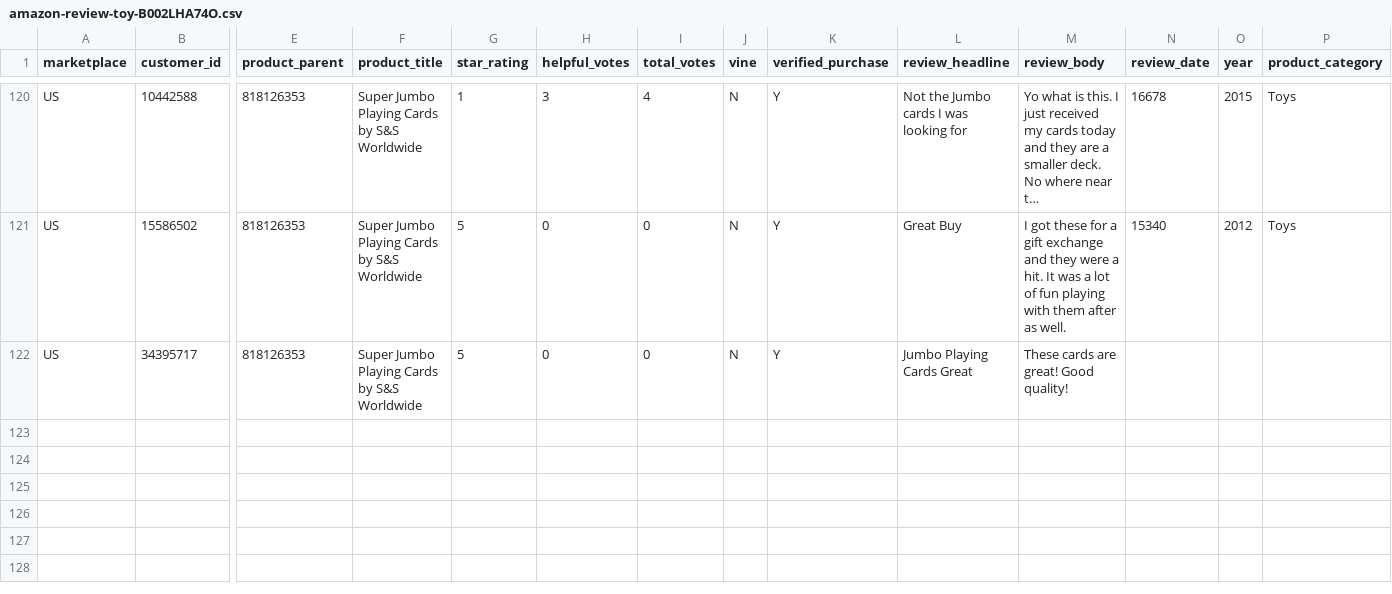
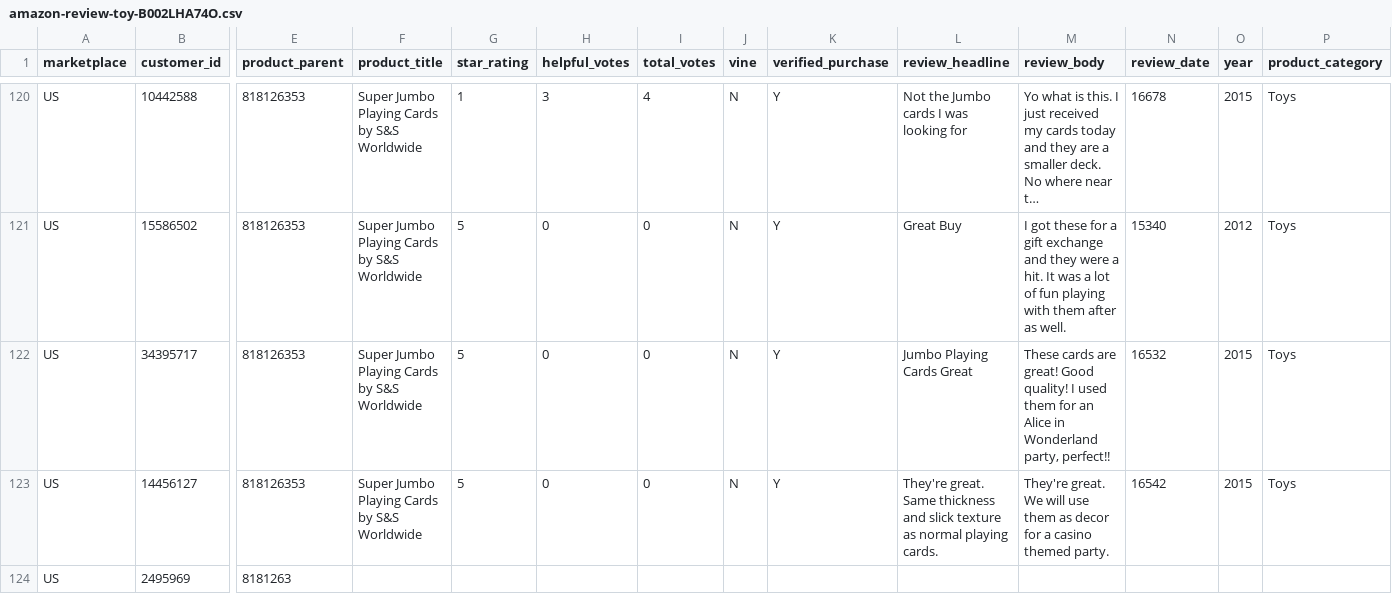
Before and after one commit to reapersy/serverless-nlp-solution-cdk, a CSV file: script/simulation/data/amazon-review-toy-B002LHA74O.csv, drawn as a sheet; only a part is shown, gaps mark what is left out; long unchanged cells end in …; rows hold the shown columns only; the diff names each change by its address in the sheet, - before the commit and + after, or states it on an @@ line.

```diff
--- a/script/simulation/data/amazon-review-toy-B002LHA74O.csv
+++ b/script/simulation/data/amazon-review-toy-B002LHA74O.csv
-M122 (review_body): …Good quality!
+M122 (review_body): …Good quality! I used them for an Alice in Wonderland party, perfect!!
-N122 (review_date): (empty)
+N122 (review_date): 16532
-O122 (year): (empty)
+O122 (year): 2015
-P122 (product_category): (empty)
+P122 (product_category): Toys
+row 123: US | 14456127 | 818126353 | Super Jumbo Playing Cards by S&S Worldwide | 5 | 0 | 0 | N | Y | They're great. Same thickness and slick texture as normal playing cards. | They're great. We will use them as decor for a casino themed party. | 16542 | 2015 | Toys
+row 124: US | 2495969 | 8181263
```
